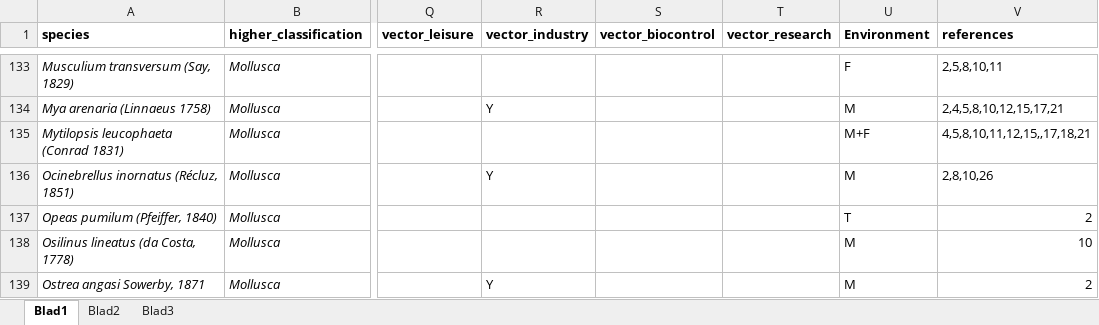
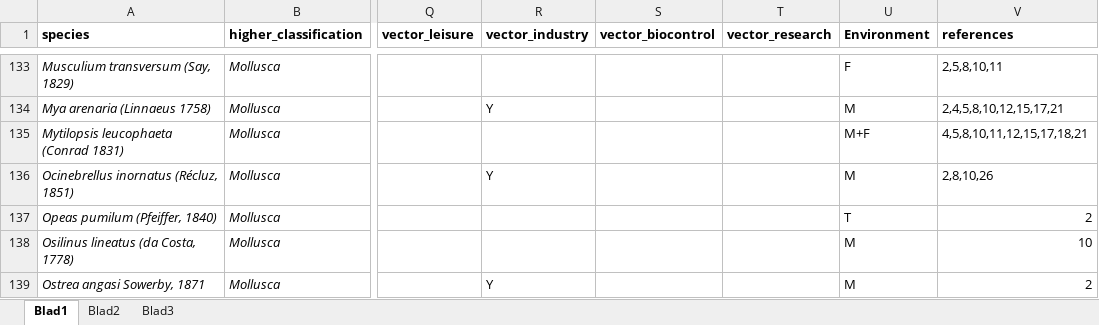
Before and after one commit to trias-project/rinse-pathways-checklist, an Excel workbook: data/raw/transcribed_10530_2016_1278_MOESM2_ESM.xlsx, sheet Blad1, drawn as a sheet; only a part is shown, gaps mark what is left out; values as stored, in another font and other column widths than the file's, no borders; the diff names each change by its address in the sheet, - before the commit and + after, or states it on an @@ line.

Commit message:
Remove extra comma from raw data file

```diff
--- a/data/raw/transcribed_10530_2016_1278_MOESM2_ESM.xlsx (sheet Blad1)
+++ b/data/raw/transcribed_10530_2016_1278_MOESM2_ESM.xlsx (sheet Blad1)
-V135 (references): 4,5,8,10,11,12,15,,17,18,21
+V135 (references): 4,5,8,10,11,12,15,17,18,21
```
Also changed, not shown: 1 other file.
